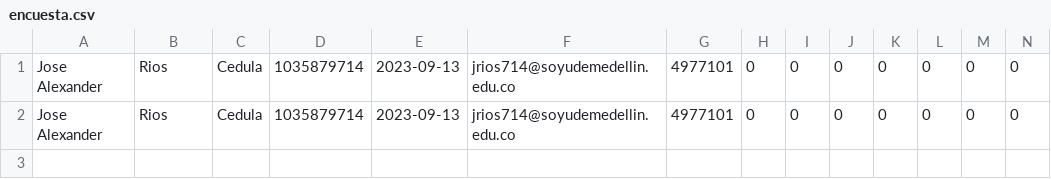
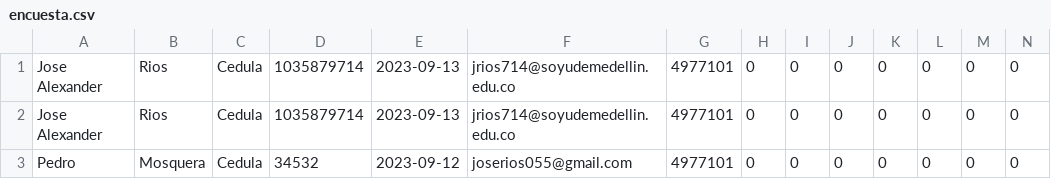
Before and after one commit to ijrios/Hackathon_data_science, a CSV file: data/encuesta.csv, drawn as a sheet; only a part is shown; rows hold the shown columns only; the diff names each change by its address in the sheet, - before the commit and + after, or states it on an @@ line.

```diff
--- a/data/encuesta.csv
+++ b/data/encuesta.csv
+row 3: Pedro | Mosquera | Cedula | 34532 | 2023-09-12 | joserios055@gmail.com | 4977101 | 0 | 0 | 0 | 0 | 0 | 0 | 0
```
Also changed, not shown: 8 other files.
